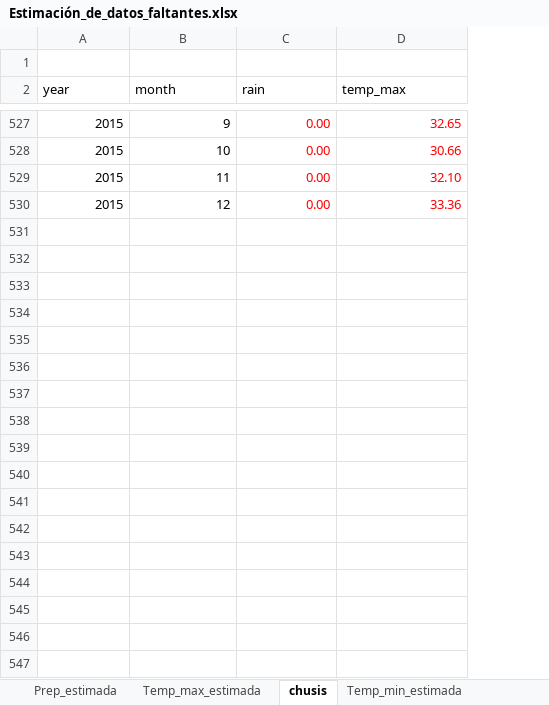
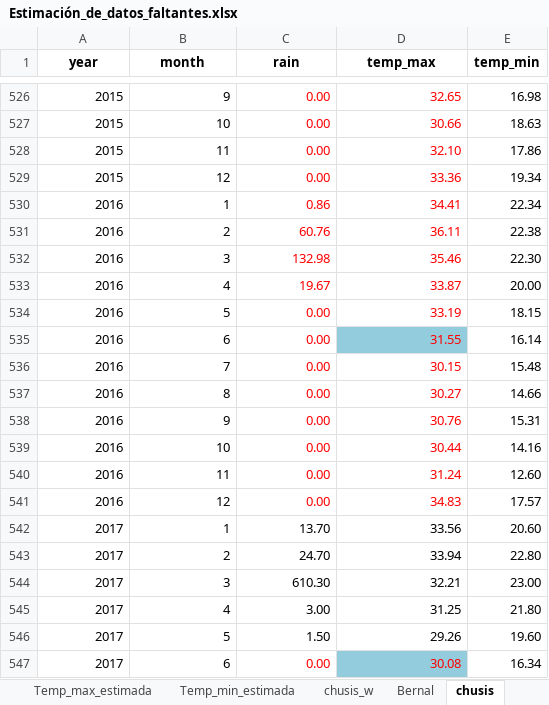
Before and after one commit to NohePS/Tesis, an Excel workbook: Data/Estimación_de_datos_faltantes.xlsx, sheet chusis, drawn as a sheet; only a part is shown, gaps mark what is left out; values as stored, in another font and other column widths than the file's, no borders; conditional formats not drawn; removed rows and columns are numbered as before the commit, all else as after; the diff covers the shown part only; the diff names each change by its address in the sheet, - before the commit and + after, or states it on an @@ line.

```diff
--- a/Data/Estimación_de_datos_faltantes.xlsx (sheet chusis)
+++ b/Data/Estimación_de_datos_faltantes.xlsx (sheet chusis)
+sheet tab: chusis_w
+sheet tab: Bernal
@@ sheet tab order changed: Temp_max_estimada | Temp_min_estimada | chusis_w | Bernal | chusis @@
+column E (temp_min), rows 526-529: 16.98 | 18.63 | 17.86 | 19.34
-row 1: (empty)
@@ A1:D1 bold: off → on, alignment: left → center @@
+row 530: 2016 | 1 | 0.86 | 34.41 | 22.34
+row 531: 2016 | 2 | 60.76 | 36.11 | 22.38
+row 532: 2016 | 3 | 132.98 | 35.46 | 22.30
+row 533: 2016 | 4 | 19.67 | 33.87 | 20.00
+row 534: 2016 | 5 | 0.00 | 33.19 | 18.15
+row 535: 2016 | 6 | 0.00 | 31.55 | 16.14
+row 536: 2016 | 7 | 0.00 | 30.15 | 15.48
+row 537: 2016 | 8 | 0.00 | 30.27 | 14.66
+row 538: 2016 | 9 | 0.00 | 30.76 | 15.31
+row 539: 2016 | 10 | 0.00 | 30.44 | 14.16
+row 540: 2016 | 11 | 0.00 | 31.24 | 12.60
+row 541: 2016 | 12 | 0.00 | 34.83 | 17.57
+row 542: 2017 | 1 | 13.70 | 33.56 | 20.60
+row 543: 2017 | 2 | 24.70 | 33.94 | 22.80
+row 544: 2017 | 3 | 610.30 | 32.21 | 23.00
+row 545: 2017 | 4 | 3.00 | 31.25 | 21.80
+row 546: 2017 | 5 | 1.50 | 29.26 | 19.60
+row 547: 2017 | 6 | 0.00 | 30.08 | 16.34
```
Also changed, not shown: 30 added rows elsewhere in this sheet, other sheet tabs, Data/Chusis1963-2020.xlsx, Data/DataBERNAL1963-2020.xlsx, 10 other files.
